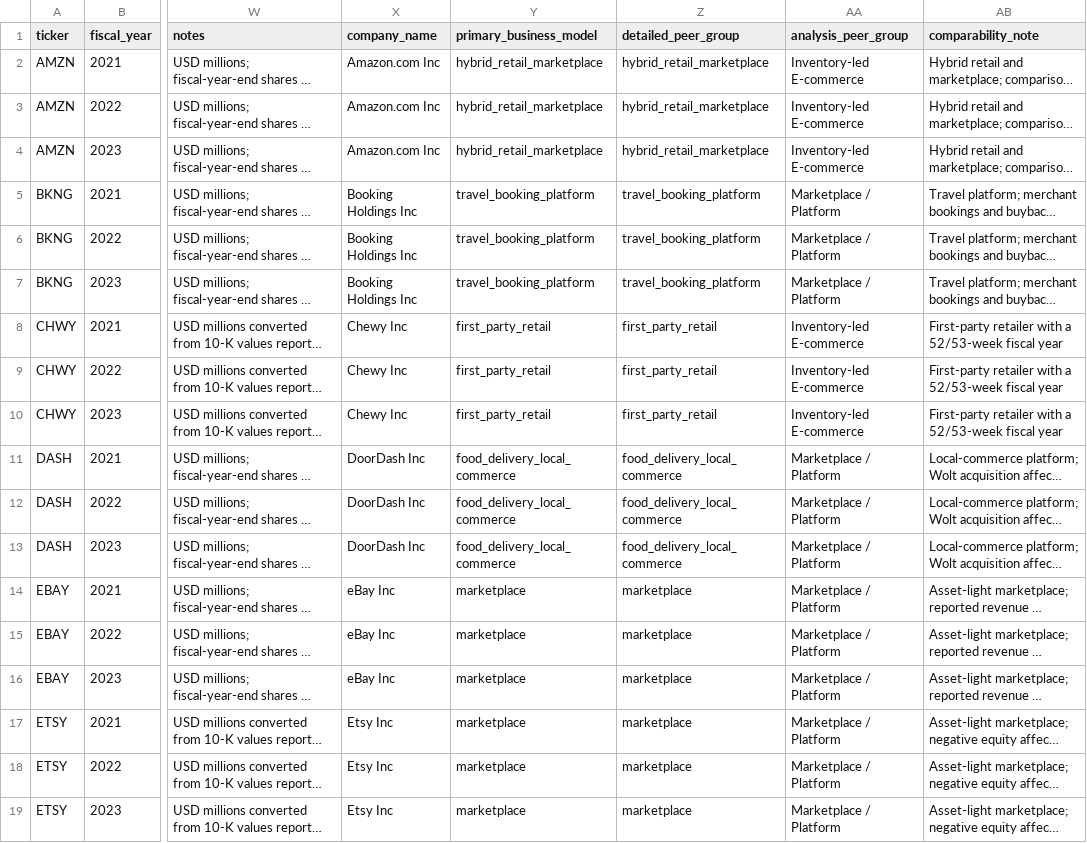
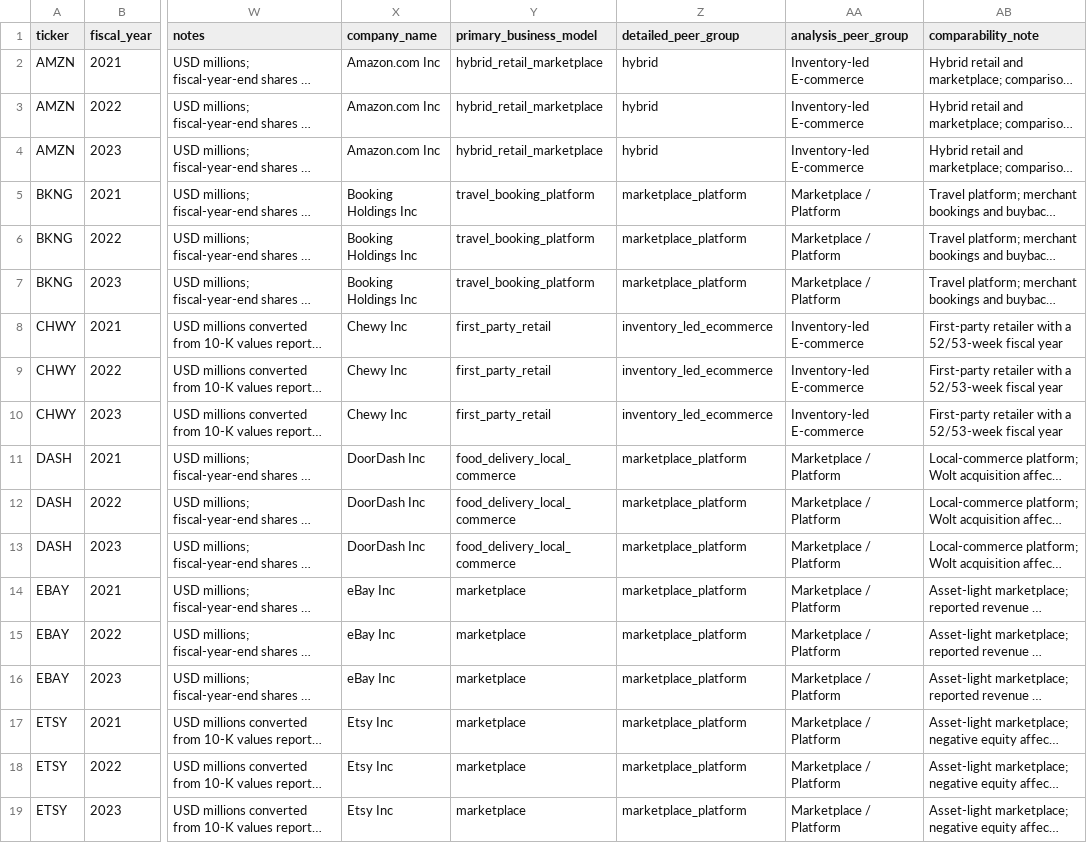
Before and after one commit to yifanwang-mvrk/financial-health-screener, a CSV file: data/processed/q1_annual_company_metrics.csv, drawn as a sheet; only a part is shown, gaps mark what is left out; long unchanged cells end in …; the diff names each change by its address in the sheet, - before the commit and + after, or states it on an @@ line.

```diff
--- a/data/processed/q1_annual_company_metrics.csv
+++ b/data/processed/q1_annual_company_metrics.csv
-Z2:Z4 (detailed_peer_group): hybrid_retail_marketplace
+Z2:Z4 (detailed_peer_group): hybrid
-Z5:Z7 (detailed_peer_group): travel_booking_platform
+Z5:Z7 (detailed_peer_group): marketplace_platform
-Z8:Z10 (detailed_peer_group): first_party_retail
+Z8:Z10 (detailed_peer_group): inventory_led_ecommerce
-Z11:Z13 (detailed_peer_group): food_delivery_local_commerce
+Z11:Z13 (detailed_peer_group): marketplace_platform
-Z14:Z19 (detailed_peer_group): marketplace
+Z14:Z19 (detailed_peer_group): marketplace_platform
```
Also changed, not shown: data/processed/q1_company_vs_peer.csv, data/processed/q1_latest_restated.csv, 22 other files.
